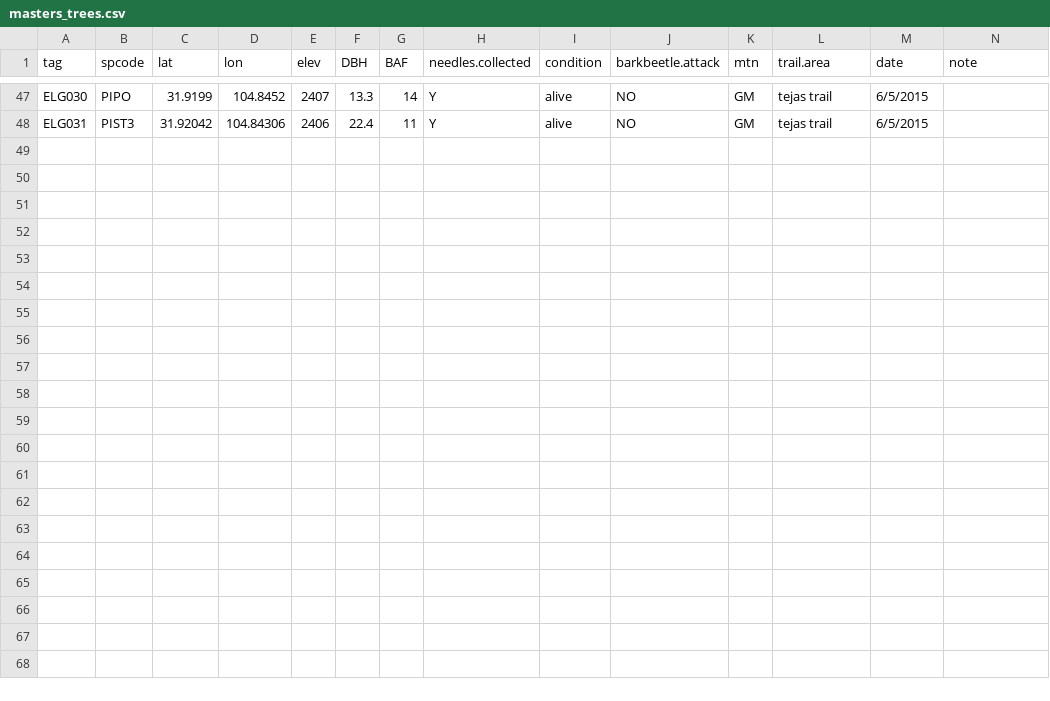
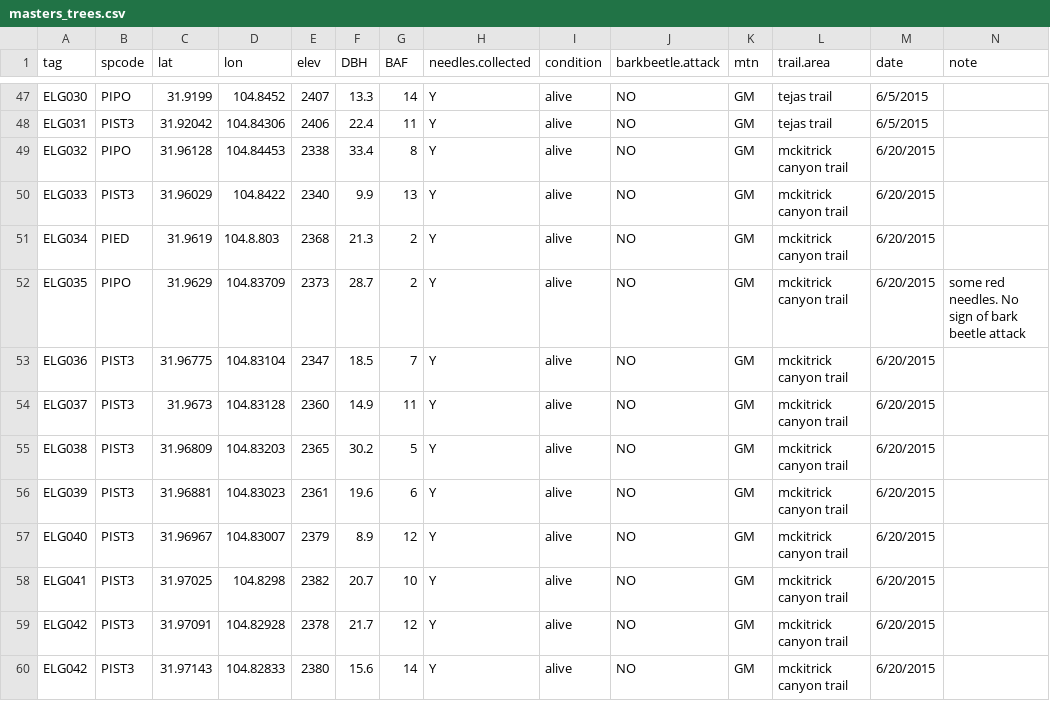
Before and after one commit to schwilklab/pine-resin-duct, a CSV file: data/masters_trees.csv, drawn as a sheet; only a part is shown, gaps mark what is left out; the diff names each change by its address in the sheet, - before the commit and + after, or states it on an @@ line.

Commit message:
added trees from trip 6/20 from dog canyon

```diff
--- a/data/masters_trees.csv
+++ b/data/masters_trees.csv
+row 49: ELG032 | PIPO | 31.96128 | 104.84453 | 2338 | 33.4 | 8 | Y | alive | NO | GM | mckitrick canyon trail | 6/20/2015
+row 50: ELG033 | PIST3 | 31.96029 | 104.8422 | 2340 | 9.9 | 13 | Y | alive | NO | GM | mckitrick canyon trail | 6/20/2015
+row 51: ELG034 | PIED | 31.9619 | 104.8.803 | 2368 | 21.3 | 2 | Y | alive | NO | GM | mckitrick canyon trail | 6/20/2015
+row 52: ELG035 | PIPO | 31.9629 | 104.83709 | 2373 | 28.7 | 2 | Y | alive | NO | GM | mckitrick canyon trail | 6/20/2015 | some red needles. No sign of bark beetle attack
+row 53: ELG036 | PIST3 | 31.96775 | 104.83104 | 2347 | 18.5 | 7 | Y | alive | NO | GM | mckitrick canyon trail | 6/20/2015
+row 54: ELG037 | PIST3 | 31.9673 | 104.83128 | 2360 | 14.9 | 11 | Y | alive | NO | GM | mckitrick canyon trail | 6/20/2015
+row 55: ELG038 | PIST3 | 31.96809 | 104.83203 | 2365 | 30.2 | 5 | Y | alive | NO | GM | mckitrick canyon trail | 6/20/2015
+row 56: ELG039 | PIST3 | 31.96881 | 104.83023 | 2361 | 19.6 | 6 | Y | alive | NO | GM | mckitrick canyon trail | 6/20/2015
+row 57: ELG040 | PIST3 | 31.96967 | 104.83007 | 2379 | 8.9 | 12 | Y | alive | NO | GM | mckitrick canyon trail | 6/20/2015
+row 58: ELG041 | PIST3 | 31.97025 | 104.8298 | 2382 | 20.7 | 10 | Y | alive | NO | GM | mckitrick canyon trail | 6/20/2015
+row 59: ELG042 | PIST3 | 31.97091 | 104.82928 | 2378 | 21.7 | 12 | Y | alive | NO | GM | mckitrick canyon trail | 6/20/2015
+row 60: ELG042 | PIST3 | 31.97143 | 104.82833 | 2380 | 15.6 | 14 | Y | alive | NO | GM | mckitrick canyon trail | 6/20/2015
```
